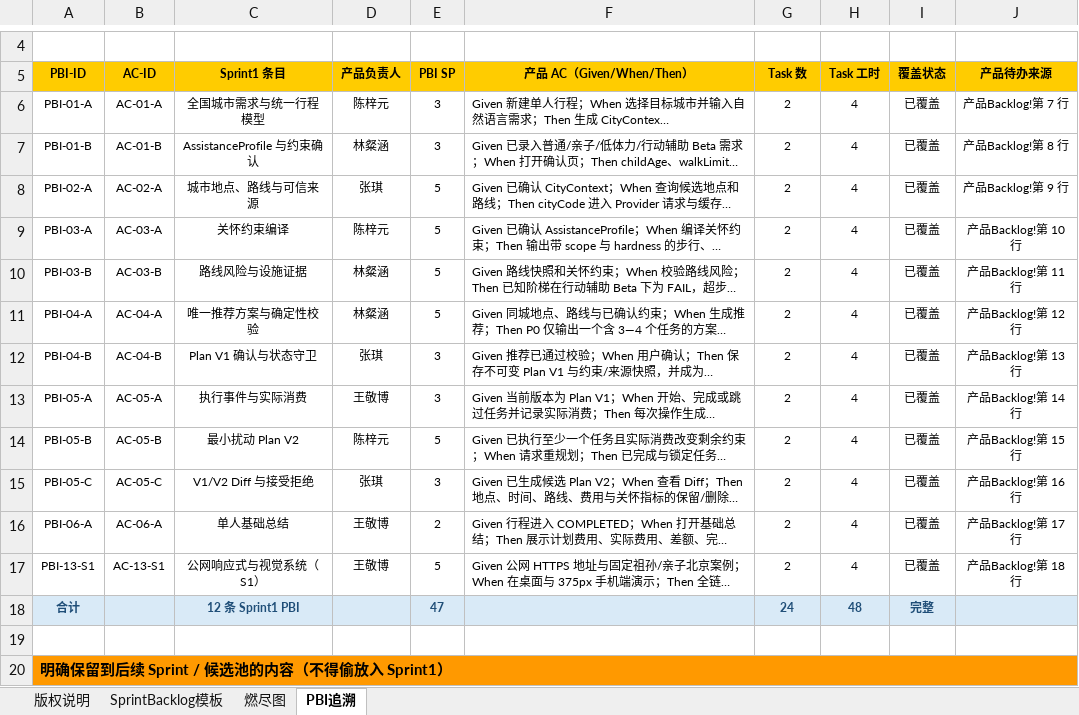
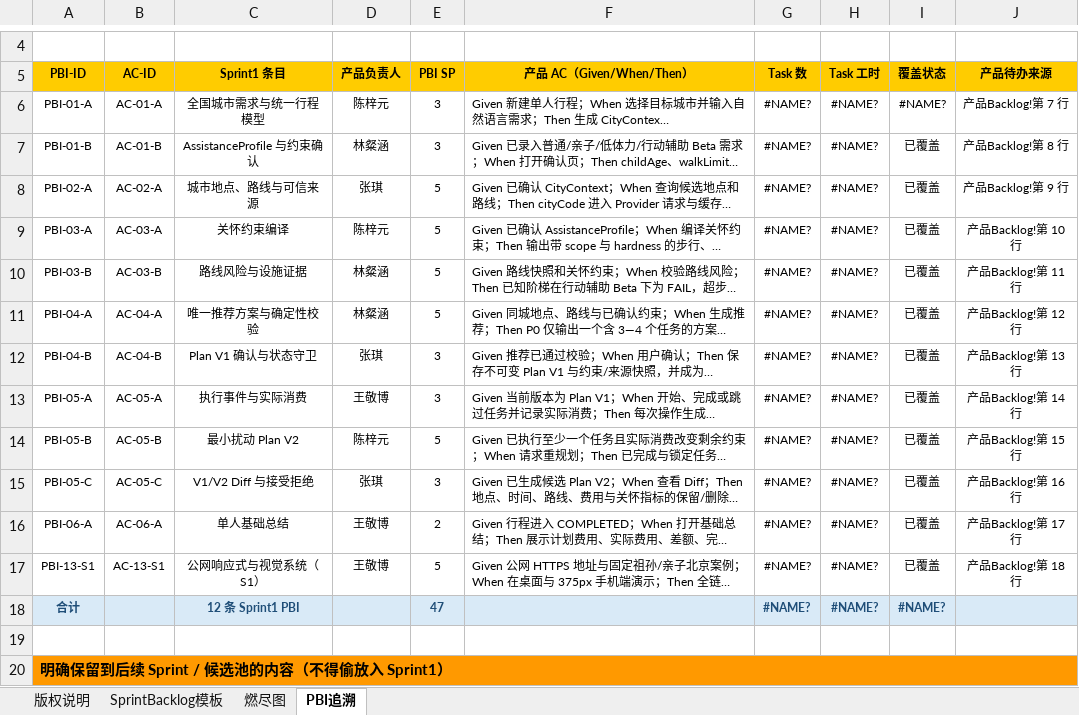
Before and after one commit to wangjingbo22/imagine, an Excel workbook: doc/行知旅伴_V2.3_Sprint1待办列表_含负责人.xlsx, sheet PBI追溯, drawn as a sheet; only a part is shown, gaps mark what is left out; long unchanged cells end in …; values as stored, in another font and other column widths than the file's, no borders; conditional formats not drawn; the diff names each change by its address in the sheet, - before the commit and + after, or states it on an @@ line.

```diff
--- a/doc/行知旅伴_V2.3_Sprint1待办列表_含负责人.xlsx (sheet PBI追溯)
+++ b/doc/行知旅伴_V2.3_Sprint1待办列表_含负责人.xlsx (sheet PBI追溯)
-G6:G17 (Task 数): 2
+G6:G17 (Task 数): #NAME?
-H6:H17 (Task 工时): 4
+H6:H17 (Task 工时): #NAME?
-I6 (覆盖状态): 已覆盖
+I6 (覆盖状态): #NAME?
-G18 (Task 数): 24
+G18 (Task 数): #NAME?
-H18 (Task 工时): 48
+H18 (Task 工时): #NAME?
-I18 (覆盖状态): 完整
+I18 (覆盖状态): #NAME?
```
Also changed, not shown: sheet 燃尽图, sheet SprintBacklog模板, charts or pictures, doc/行知旅伴_V2.3_Sprint2待办列表_含负责人_新增需求修订版.xlsx, doc/行知旅伴_V2.3_产品待办列表_含负责人.xlsx, 3 other files.
